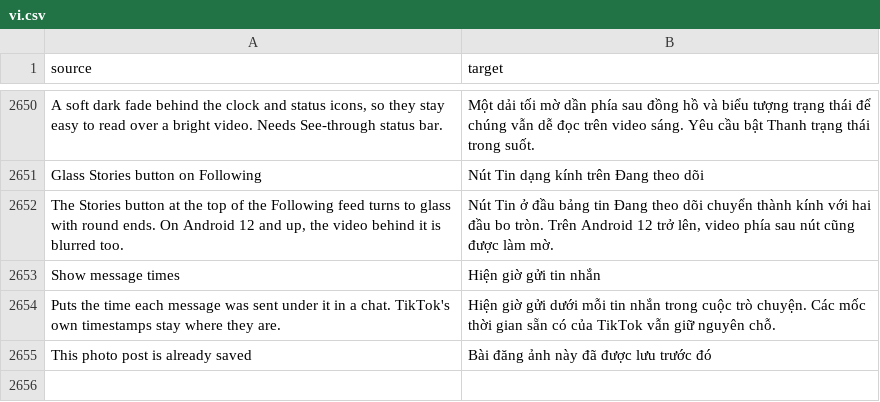
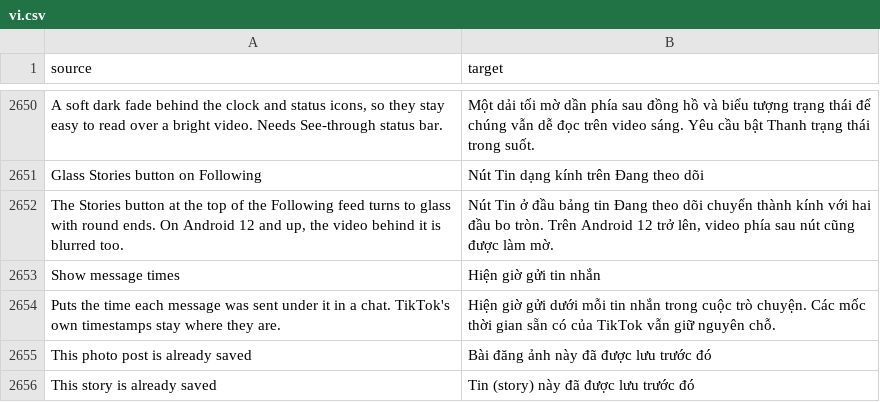
Before and after one commit to SysAdminDoc/HushFeed, a CSV file: extensions/tiktok/src/main/l10n/vi.csv, drawn as a sheet; only a part is shown, gaps mark what is left out; the diff names each change by its address in the sheet, - before the commit and + after, or states it on an @@ line.

Commit message:
fix(downloads): call a saved photo story a story
A photo story saved a second time offered Open or Save again under
"This photo post is already saved". The story flag now travels from
SlideshowVideo.saveStory through the photos-or-video question and both
save paths, so the offer says "This story is already saved".

Refs #197

```diff
--- a/extensions/tiktok/src/main/l10n/vi.csv
+++ b/extensions/tiktok/src/main/l10n/vi.csv
+row 2656: This story is already saved | Tin (story) này đã được lưu trước đó
```
Also changed, not shown: extensions/tiktok/src/main/l10n/ar.tsv, extensions/tiktok/src/main/l10n/de.tsv, 27 other files.
